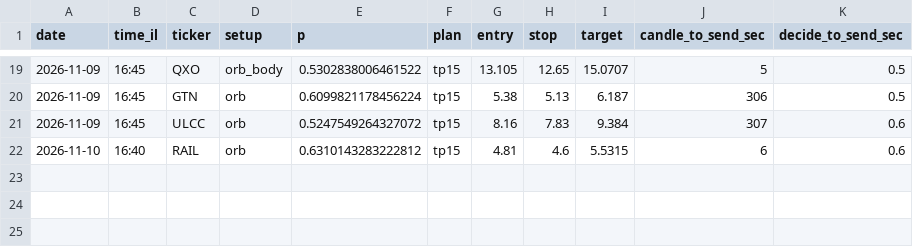
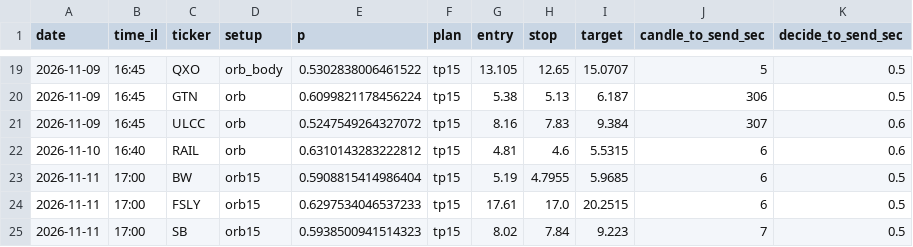
Before and after one commit to idodoshnit-cmyk/roger-alerts, a CSV file: log/alerts.csv, drawn as a sheet; only a part is shown, gaps mark what is left out; the diff names each change by its address in the sheet, - before the commit and + after, or states it on an @@ line.

```diff
--- a/log/alerts.csv
+++ b/log/alerts.csv
+row 23: 2026-11-11 | 17:00 | BW | orb15 | 0.5908815414986404 | tp15 | 5.19 | 4.7955 | 5.9685 | 6 | 0.5
+row 24: 2026-11-11 | 17:00 | FSLY | orb15 | 0.6297534046537233 | tp15 | 17.61 | 17.0 | 20.2515 | 6 | 0.5
+row 25: 2026-11-11 | 17:00 | SB | orb15 | 0.5938500941514323 | tp15 | 8.02 | 7.84 | 9.223 | 7 | 0.5
```
Also changed, not shown: log/runs.csv, 2 other files.
